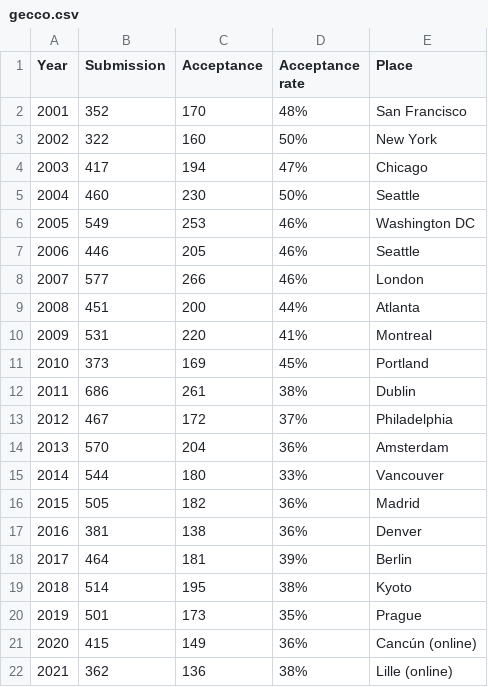
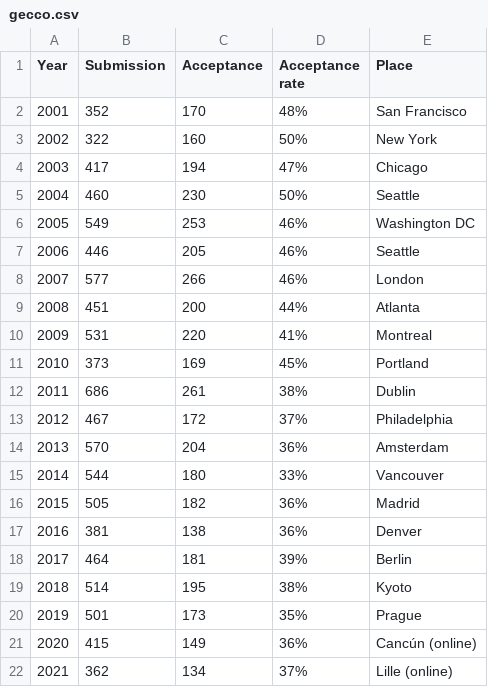
Before and after one commit to ryojitanabe/ecconf, a CSV file: data/gecco.csv, drawn as a sheet.

```diff
--- a/data/gecco.csv
+++ b/data/gecco.csv
@@ -21,2 +21,2 @@ Year,Submission,Acceptance,Acceptance rate,Place
 2020,415,149,36%,Cancún (online)
-2021,362,136,38%,Lille (online)
+2021,362,134,37%,Lille (online)
```
Also changed, not shown: data/gecco_poster.csv, 3 other files.
